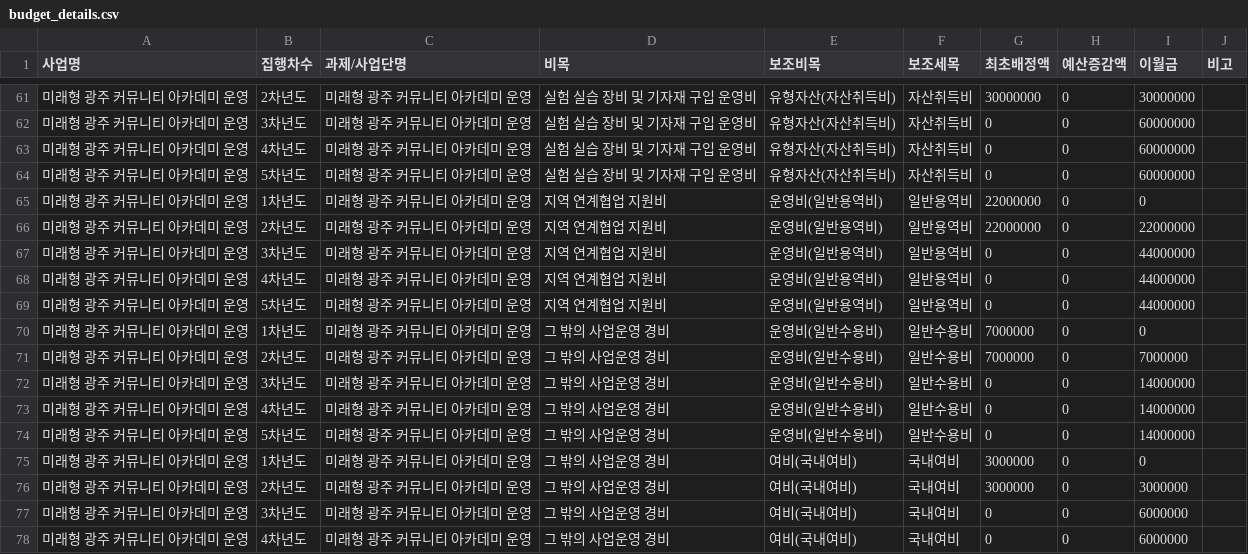
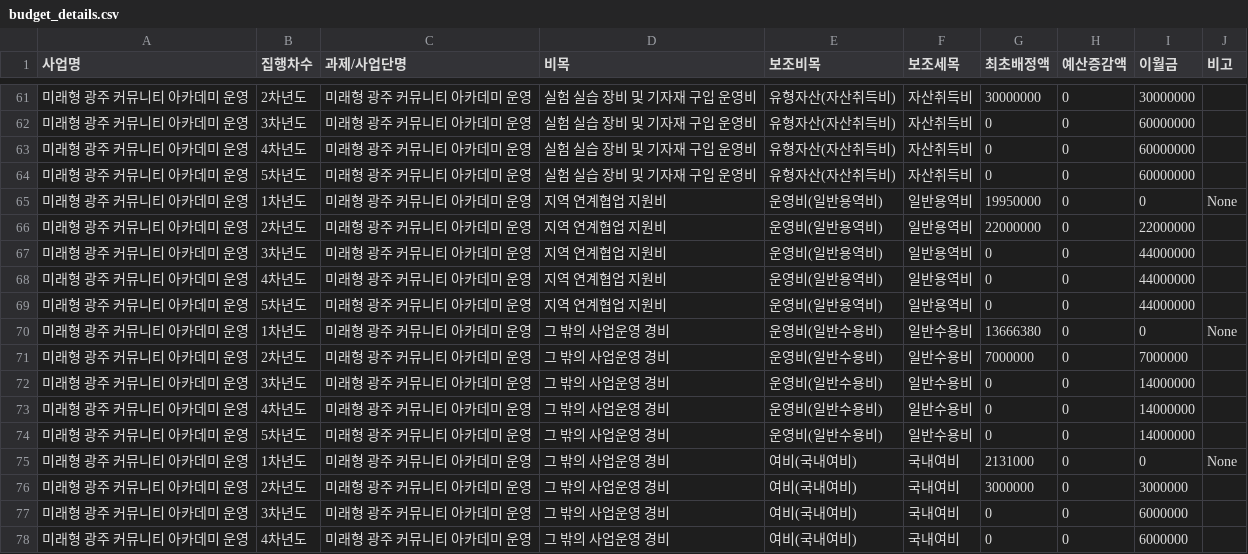
Before and after one commit to jcg8206/ANCHOR_JNU, a CSV file: budget_details.csv, drawn as a sheet; only a part is shown, gaps mark what is left out; the diff covers the shown part only.

```diff
--- a/budget_details.csv
+++ b/budget_details.csv
@@ -64,3 +64,3 @@
 미래형 광주 커뮤니티 아카데미 운영,5차년도,미래형 광주 커뮤니티 아카데미 운영,실험 실습 장비 및 기자재 구입 운영비,유형자산(자산취득비),자산취득비,0,0,60000000,
-미래형 광주 커뮤니티 아카데미 운영,1차년도,미래형 광주 커뮤니티 아카데미 운영,지역 연계협업 지원비,운영비(일반용역비),일반용역비,22000000,0,0,
+미래형 광주 커뮤니티 아카데미 운영,1차년도,미래형 광주 커뮤니티 아카데미 운영,지역 연계협업 지원비,운영비(일반용역비),일반용역비,19950000,0,0,None
 미래형 광주 커뮤니티 아카데미 운영,2차년도,미래형 광주 커뮤니티 아카데미 운영,지역 연계협업 지원비,운영비(일반용역비),일반용역비,22000000,0,22000000,
@@ -69,3 +69,3 @@
 미래형 광주 커뮤니티 아카데미 운영,5차년도,미래형 광주 커뮤니티 아카데미 운영,지역 연계협업 지원비,운영비(일반용역비),일반용역비,0,0,44000000,
-미래형 광주 커뮤니티 아카데미 운영,1차년도,미래형 광주 커뮤니티 아카데미 운영,그 밖의 사업운영 경비,운영비(일반수용비),일반수용비,7000000,0,0,
+미래형 광주 커뮤니티 아카데미 운영,1차년도,미래형 광주 커뮤니티 아카데미 운영,그 밖의 사업운영 경비,운영비(일반수용비),일반수용비,13666380,0,0,None
 미래형 광주 커뮤니티 아카데미 운영,2차년도,미래형 광주 커뮤니티 아카데미 운영,그 밖의 사업운영 경비,운영비(일반수용비),일반수용비,7000000,0,7000000,
@@ -74,3 +74,3 @@
 미래형 광주 커뮤니티 아카데미 운영,5차년도,미래형 광주 커뮤니티 아카데미 운영,그 밖의 사업운영 경비,운영비(일반수용비),일반수용비,0,0,14000000,
-미래형 광주 커뮤니티 아카데미 운영,1차년도,미래형 광주 커뮤니티 아카데미 운영,그 밖의 사업운영 경비,여비(국내여비),국내여비,3000000,0,0,
+미래형 광주 커뮤니티 아카데미 운영,1차년도,미래형 광주 커뮤니티 아카데미 운영,그 밖의 사업운영 경비,여비(국내여비),국내여비,2131000,0,0,None
 미래형 광주 커뮤니티 아카데미 운영,2차년도,미래형 광주 커뮤니티 아카데미 운영,그 밖의 사업운영 경비,여비(국내여비),국내여비,3000000,0,3000000,
```
Also changed, not shown: 9 added rows and 10 edited cells elsewhere in this file.
